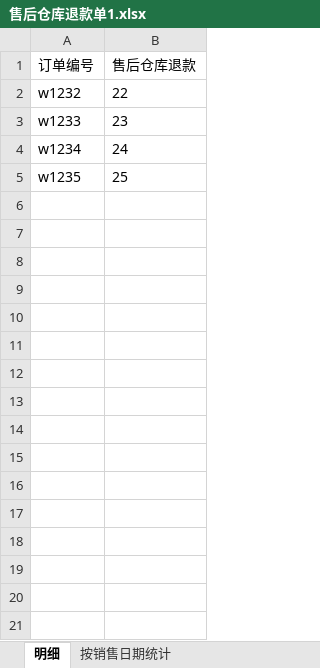
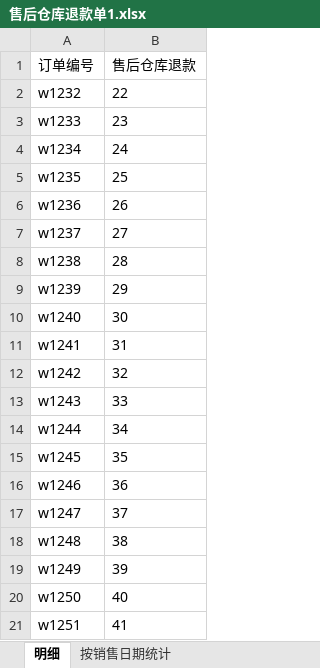
Before and after one commit to xl-wolf/excelsOps, an Excel workbook: sourceData/售后仓库退款单/售后仓库退款单1.xlsx, sheet 明细, drawn as a sheet; values as stored, in another font and other column widths than the file's, no borders; the diff names each change by its address in the sheet, - before the commit and + after, or states it on an @@ line.

```diff
--- a/sourceData/售后仓库退款单/售后仓库退款单1.xlsx (sheet 明细)
+++ b/sourceData/售后仓库退款单/售后仓库退款单1.xlsx (sheet 明细)
+row 6: w1236 | 26
+row 7: w1237 | 27
+row 8: w1238 | 28
+row 9: w1239 | 29
+row 10: w1240 | 30
+row 11: w1241 | 31
+row 12: w1242 | 32
+row 13: w1243 | 33
+row 14: w1244 | 34
+row 15: w1245 | 35
+row 16: w1246 | 36
+row 17: w1247 | 37
+row 18: w1248 | 38
+row 19: w1249 | 39
+row 20: w1250 | 40
+row 21: w1251 | 41
```
Also changed, not shown: sourceData/售后仓库退款单/售后仓库退款单2.xlsx, sourceData/售后渠道退款单/售后渠道退款单1.xlsx, 7 other files.
